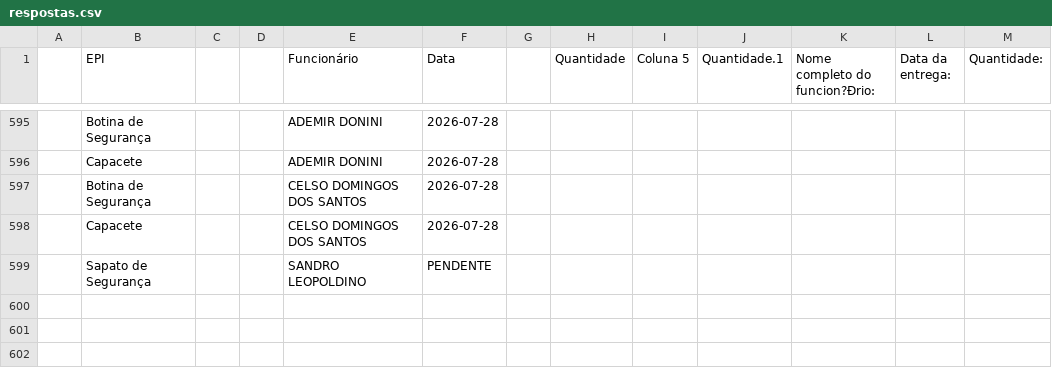
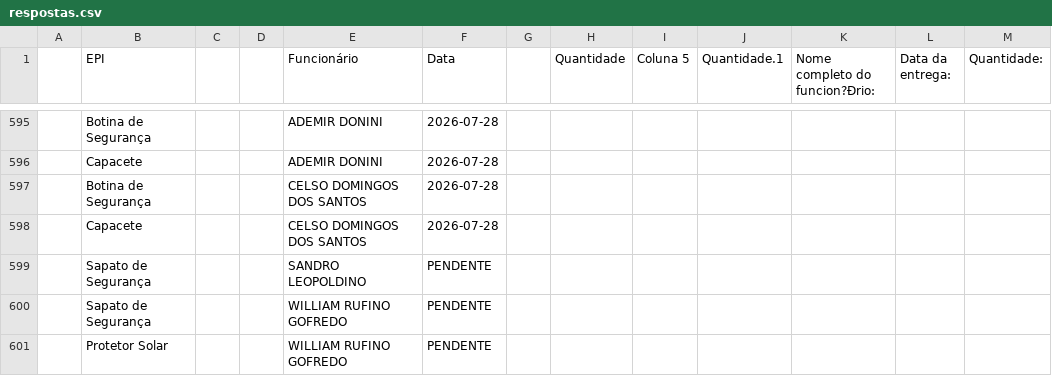
Before and after one commit to semasahst/sistema-epi, a CSV file: respostas.csv, drawn as a sheet; only a part is shown, gaps mark what is left out; the diff names each change by its address in the sheet, - before the commit and + after, or states it on an @@ line.

Commit message:
Atualização em lote: 2 registros

```diff
--- a/respostas.csv
+++ b/respostas.csv
+row 600:  | Sapato de Segurança |  |  | WILLIAM RUFINO GOFREDO | PENDENTE
+row 601:  | Protetor Solar |  |  | WILLIAM RUFINO GOFREDO | PENDENTE
```
